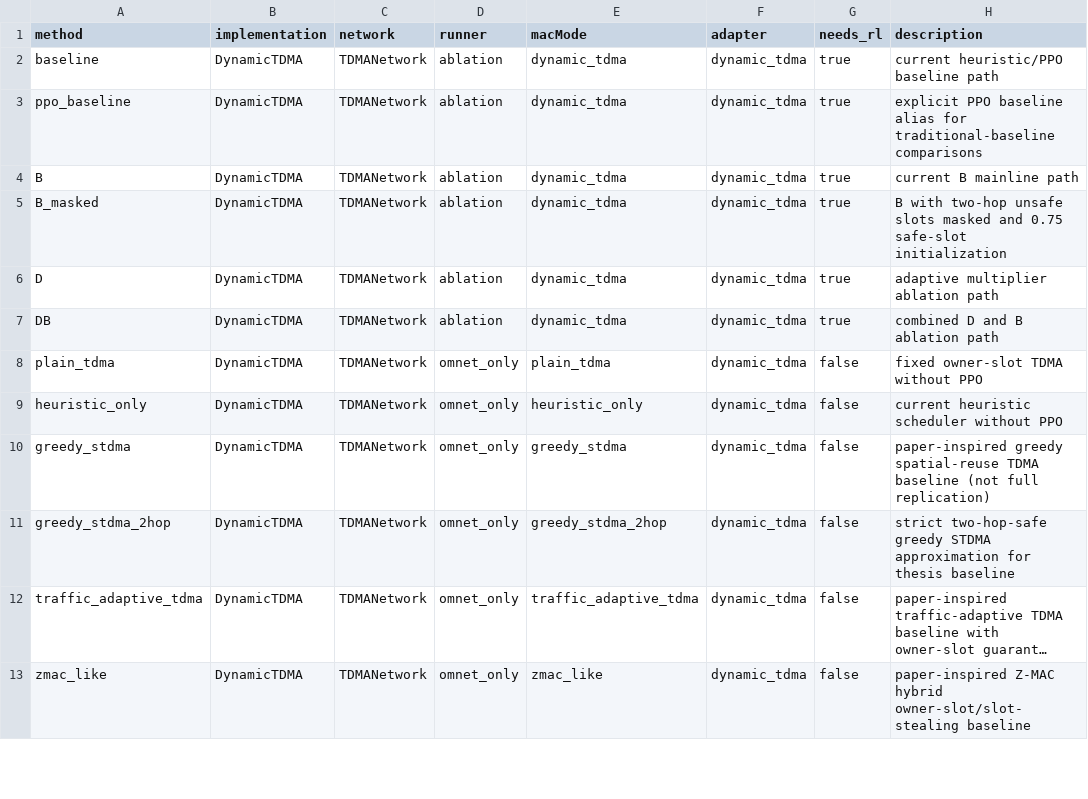
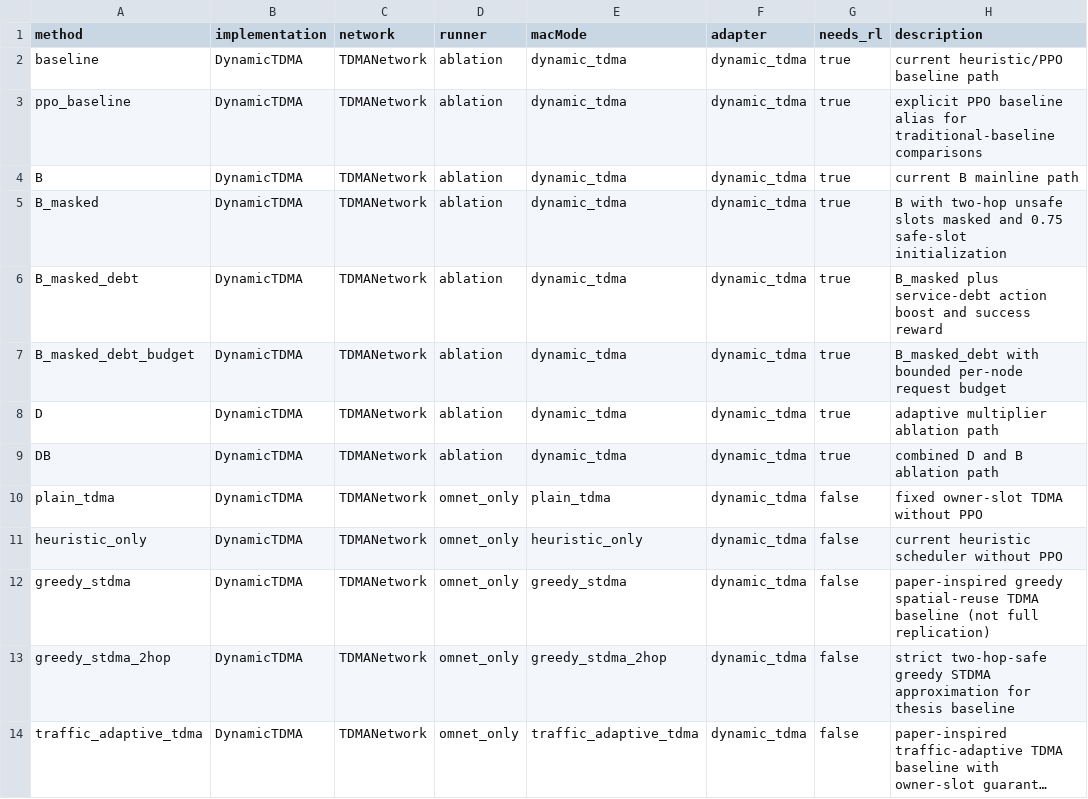
Before and after one commit to daolejk123/SpatialReuse-TDMA, a TSV file: configs/benchmark_methods.tsv, drawn as a sheet; only a part is shown; the shorter side is filled out with more unchanged rows; long unchanged cells end in ….

```diff
--- a/configs/benchmark_methods.tsv
+++ b/configs/benchmark_methods.tsv
@@ -5,2 +5,4 @@ B	DynamicTDMA	TDMANetwork	ablation	dynamic_tdma	dynamic_tdma	true	current B main
 B_masked	DynamicTDMA	TDMANetwork	ablation	dynamic_tdma	dynamic_tdma	true	B with two-hop unsafe slots masked and 0.75 safe-slot initialization
+B_masked_debt	DynamicTDMA	TDMANetwork	ablation	dynamic_tdma	dynamic_tdma	true	B_masked plus service-debt action boost and success reward
+B_masked_debt_budget	DynamicTDMA	TDMANetwork	ablation	dynamic_tdma	dynamic_tdma	true	B_masked_debt with bounded per-node request budget
 D	DynamicTDMA	TDMANetwork	ablation	dynamic_tdma	dynamic_tdma	true	adaptive multiplier ablation path
```
Also changed, not shown: 7 other files.
